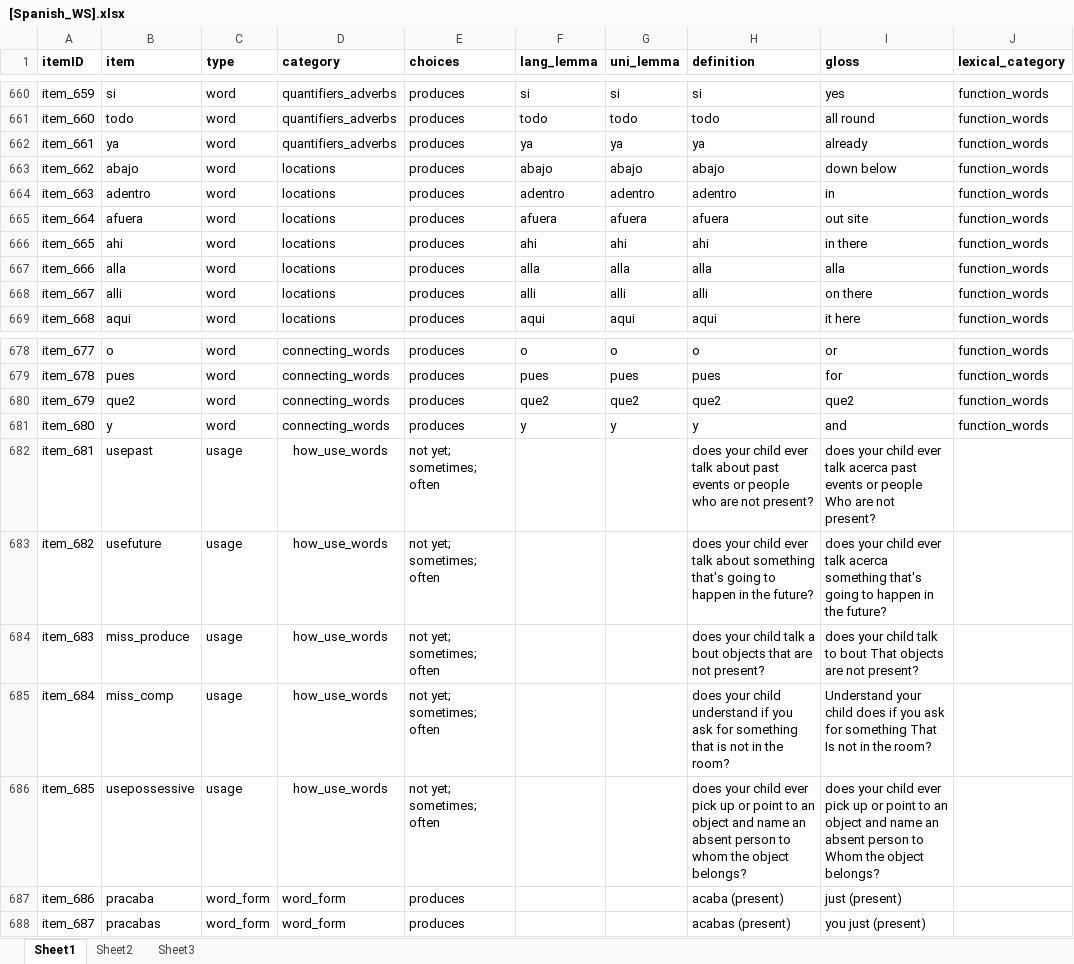
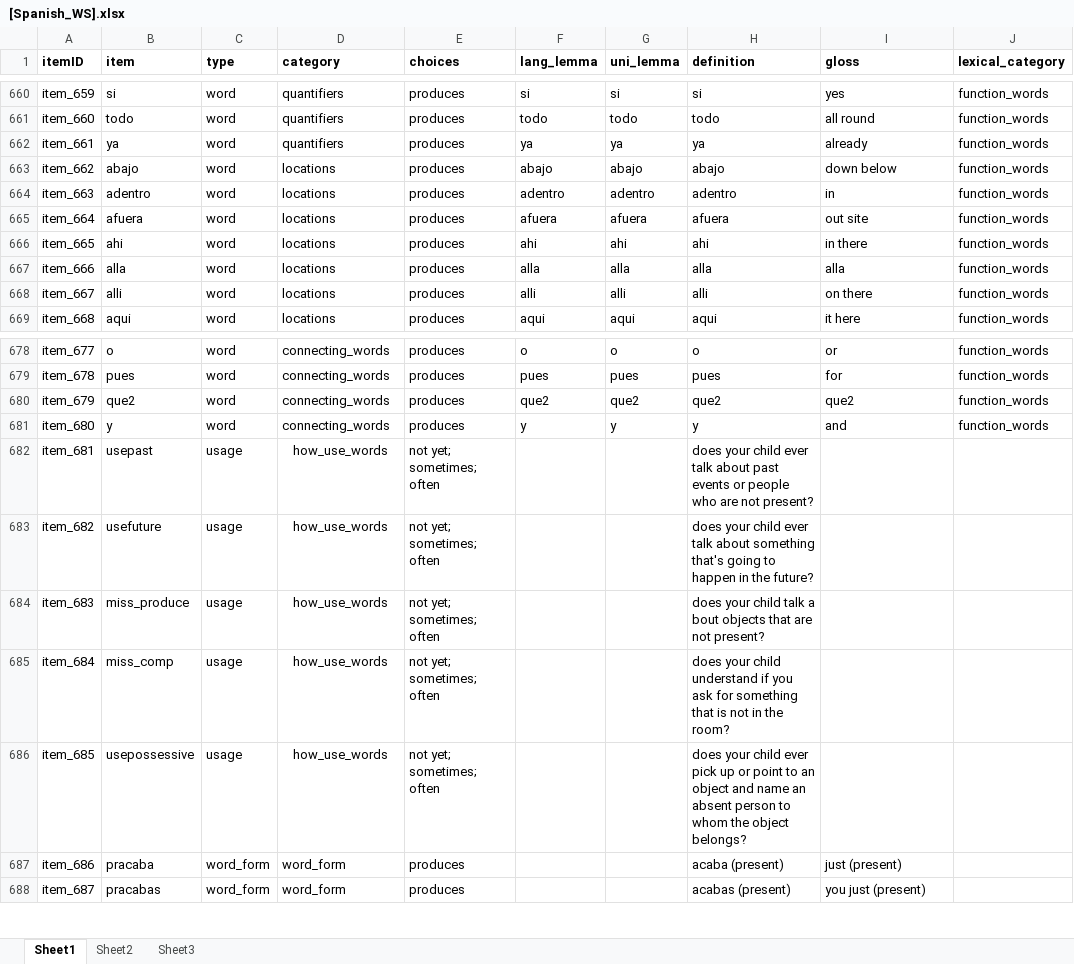
Before and after one commit to langcog/wordbank, an Excel workbook: raw_data/Spanish_WS/[Spanish_WS].xlsx, sheet Sheet1, drawn as a sheet; only a part is shown, gaps mark what is left out; values as stored, in another font and other column widths than the file's, no borders; the diff covers the shown part only; the diff names each change by its address in the sheet, - before the commit and + after, or states it on an @@ line.

```diff
--- a/raw_data/Spanish_WS/[Spanish_WS].xlsx (sheet Sheet1)
+++ b/raw_data/Spanish_WS/[Spanish_WS].xlsx (sheet Sheet1)
-D660:D662 (category): quantifiers_adverbs
+D660:D662 (category): quantifiers
-I682 (gloss): does your child ever talk acerca past events or people Who are not present?
+I682 (gloss): (empty)
-I683 (gloss): does your child ever talk acerca something that's going to happen in the future?
+I683 (gloss): (empty)
-I684 (gloss): does your child talk to bout That objects are not present?
+I684 (gloss): (empty)
-I685 (gloss): Understand your child does if you ask for something That Is not in the room?
+I685 (gloss): (empty)
-I686 (gloss): does your child ever pick up or point to an object and name an absent person to Whom the object belongs?
+I686 (gloss): (empty)
```
Also changed, not shown: 27 edited cells elsewhere in this sheet, raw_data/Danish_WS/[Danish_WS].xlsx, raw_data/Norwegian_WG/[Norwegian_WG].xlsx, 12 other files.
